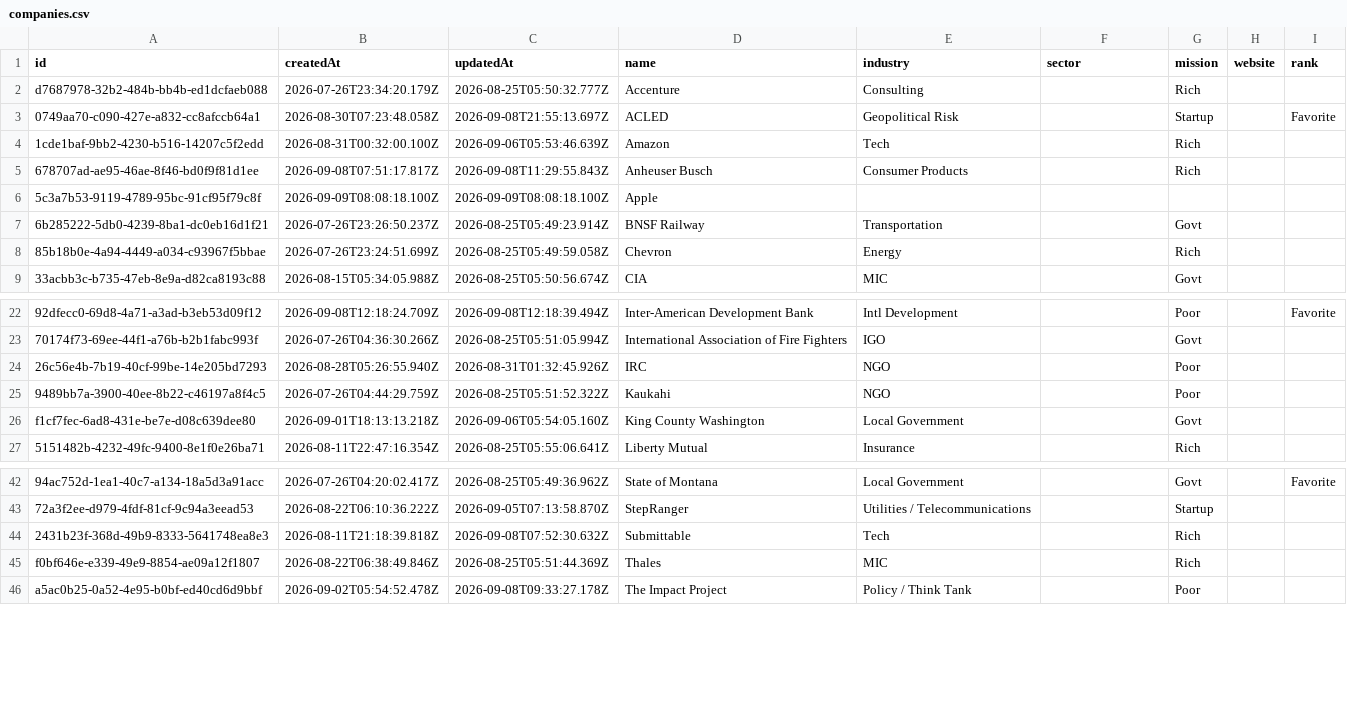
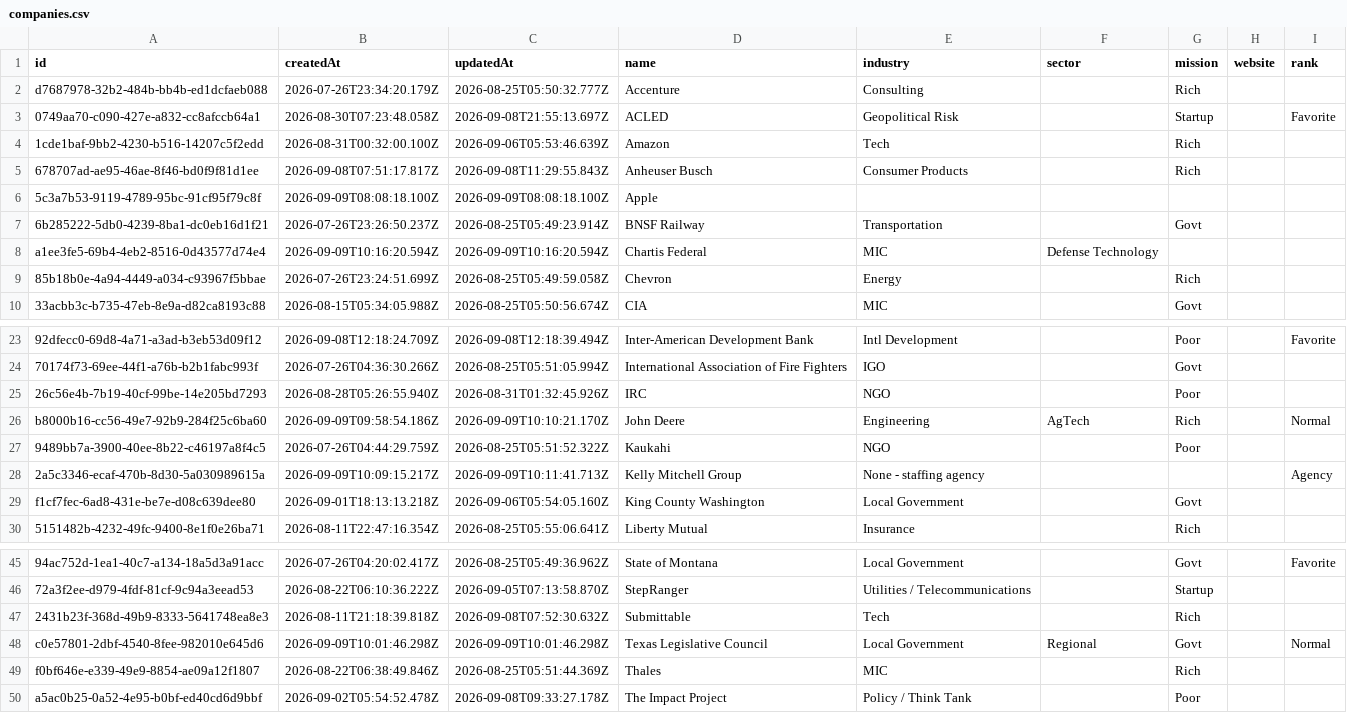
Before and after one commit to geo-theo/job-application-tracker, a CSV file: db/companies.csv, drawn as a sheet; only a part is shown, gaps mark what is left out; the diff names each change by its address in the sheet, - before the commit and + after, or states it on an @@ line.

```diff
--- a/db/companies.csv
+++ b/db/companies.csv
+row 8: a1ee3fe5-69b4-4eb2-8516-0d43577d74e4 | 2026-09-09T10:16:20.594Z | 2026-09-09T10:16:20.594Z | Chartis Federal | MIC | Defense Technology
+row 26: b8000b16-cc56-49e7-92b9-284f25c6ba60 | 2026-09-09T09:58:54.186Z | 2026-09-09T10:10:21.170Z | John Deere | Engineering | AgTech | Rich |  | Normal
+row 28: 2a5c3346-ecaf-470b-8d30-5a030989615a | 2026-09-09T10:09:15.217Z | 2026-09-09T10:11:41.713Z | Kelly Mitchell Group | None - staffing agency |  |  |  | Agency
+row 48: c0e57801-2dbf-4540-8fee-982010e645d6 | 2026-09-09T10:01:46.298Z | 2026-09-09T10:01:46.298Z | Texas Legislative Council | Local Government | Regional | Govt |  | Normal
```
Also changed, not shown: db/jobs.csv, 6 other files.
